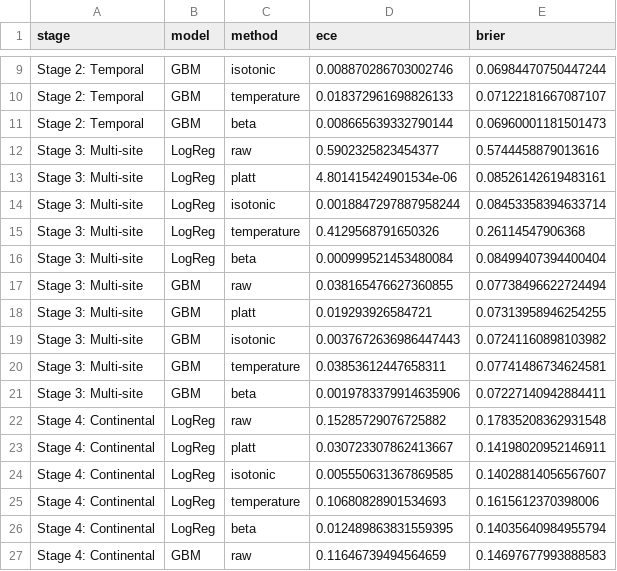
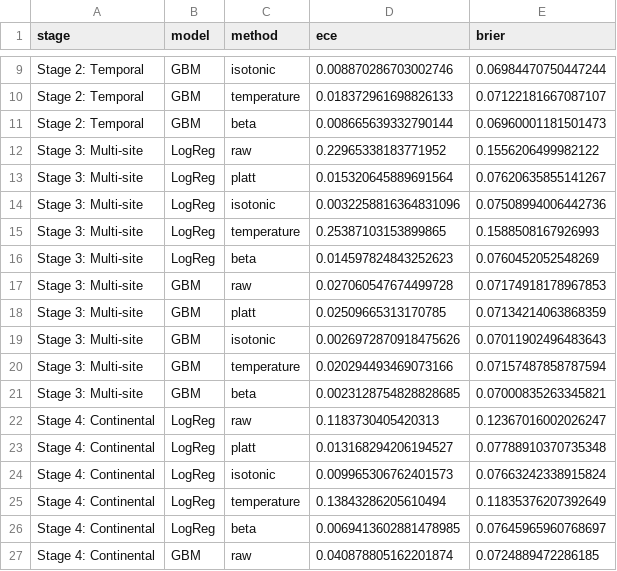
Before and after one commit to Krutarth007/CALA-ICU-Calibration-Audit, a CSV file: CALA_Output/part3_artifacts/tables/recalibration_outcomes.csv, drawn as a sheet; only a part is shown, gaps mark what is left out; the diff covers the shown part only.

```diff
--- a/CALA_Output/part3_artifacts/tables/recalibration_outcomes.csv
+++ b/CALA_Output/part3_artifacts/tables/recalibration_outcomes.csv
@@ -11,17 +11,17 @@ Stage 2: Temporal,GBM,temperature,0.018372961698826133,0.07122181667087107
 Stage 2: Temporal,GBM,beta,0.008665639332790144,0.06960001181501473
-Stage 3: Multi-site,LogReg,raw,0.5902325823454377,0.5744458879013616
-Stage 3: Multi-site,LogReg,platt,4.801415424901534e-06,0.08526142619483161
-Stage 3: Multi-site,LogReg,isotonic,0.0018847297887958244,0.08453358394633714
-Stage 3: Multi-site,LogReg,temperature,0.4129568791650326,0.26114547906368
-Stage 3: Multi-site,LogReg,beta,0.000999521453480084,0.08499407394400404
-Stage 3: Multi-site,GBM,raw,0.038165476627360855,0.07738496622724494
-Stage 3: Multi-site,GBM,platt,0.019293926584721,0.07313958946254255
-Stage 3: Multi-site,GBM,isotonic,0.0037672636986447443,0.07241160898103982
-Stage 3: Multi-site,GBM,temperature,0.03853612447658311,0.07741486734624581
-Stage 3: Multi-site,GBM,beta,0.0019783379914635906,0.07227140942884411
-Stage 4: Continental,LogReg,raw,0.15285729076725882,0.17835208362931548
-Stage 4: Continental,LogReg,platt,0.030723307862413667,0.14198020952146911
-Stage 4: Continental,LogReg,isotonic,0.005550631367869585,0.14028814056567607
-Stage 4: Continental,LogReg,temperature,0.10680828901534693,0.1615612370398006
-Stage 4: Continental,LogReg,beta,0.012489863831559395,0.14035640984955794
-Stage 4: Continental,GBM,raw,0.11646739494564659,0.14697677993888583
+Stage 3: Multi-site,LogReg,raw,0.22965338183771952,0.1556206499982122
+Stage 3: Multi-site,LogReg,platt,0.015320645889691564,0.07620635855141267
+Stage 3: Multi-site,LogReg,isotonic,0.0032258816364831096,0.07508994006442736
+Stage 3: Multi-site,LogReg,temperature,0.25387103153899865,0.1588508167926993
+Stage 3: Multi-site,LogReg,beta,0.014597824843252623,0.0760452052548269
+Stage 3: Multi-site,GBM,raw,0.027060547674499728,0.07174918178967853
+Stage 3: Multi-site,GBM,platt,0.02509665313170785,0.07134214063868359
+Stage 3: Multi-site,GBM,isotonic,0.0026972870918475626,0.07011902496483643
+Stage 3: Multi-site,GBM,temperature,0.020294493469073166,0.07157487858787594
+Stage 3: Multi-site,GBM,beta,0.0023128754828828685,0.07000835263345821
+Stage 4: Continental,LogReg,raw,0.1183730405420313,0.12367016002026247
+Stage 4: Continental,LogReg,platt,0.013168294206194527,0.07788910370735348
+Stage 4: Continental,LogReg,isotonic,0.009965306762401573,0.07663242338915824
+Stage 4: Continental,LogReg,temperature,0.13843286205610494,0.11835376207392649
+Stage 4: Continental,LogReg,beta,0.0069413602881478985,0.07645965960768697
+Stage 4: Continental,GBM,raw,0.040878805162201874,0.0724889472286185
```
Also changed, not shown: 8 edited cells elsewhere in this file, CALA_Output/part3_artifacts/tables/per_hospital_ece.csv, CALA_Output/part3_artifacts/tables/rhr_per_method_stage.csv, 8 other files.
